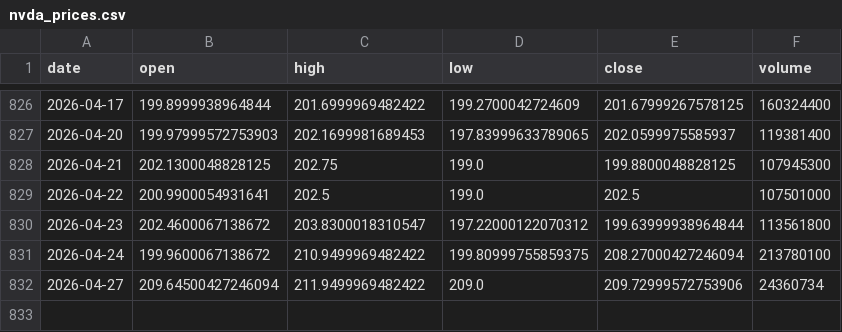
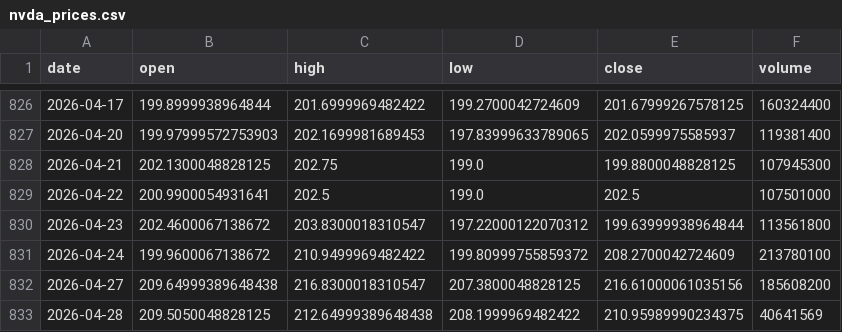
Before and after one commit to 911kwis/h100-tracker, a CSV file: data/nvda_prices.csv, drawn as a sheet; only a part is shown, gaps mark what is left out.

```diff
--- a/data/nvda_prices.csv
+++ b/data/nvda_prices.csv
@@ -830,3 +830,4 @@ date,open,high,low,close,volume
 2026-04-23,202.4600067138672,203.8300018310547,197.22000122070312,199.63999938964844,113561800
-2026-04-24,199.9600067138672,210.9499969482422,199.80999755859375,208.27000427246094,213780100
-2026-04-27,209.64500427246094,211.9499969482422,209.0,209.72999572753906,24360734
+2026-04-24,199.9600067138672,210.9499969482422,199.80999755859372,208.2700042724609,213780100
+2026-04-27,209.64999389648438,216.8300018310547,207.3800048828125,216.61000061035156,185608200
+2026-04-28,209.5050048828125,212.64999389648438,208.1999969482422,210.95989990234375,40641569
```
Also changed, not shown: data/gpu_prices.csv.
